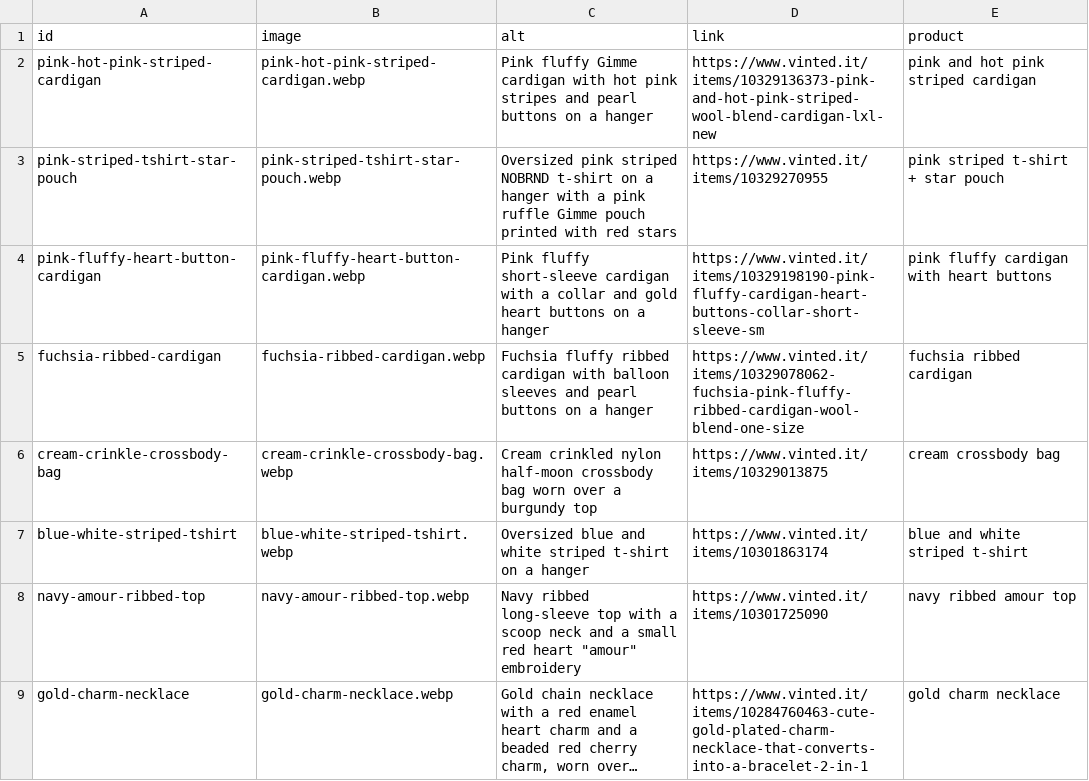
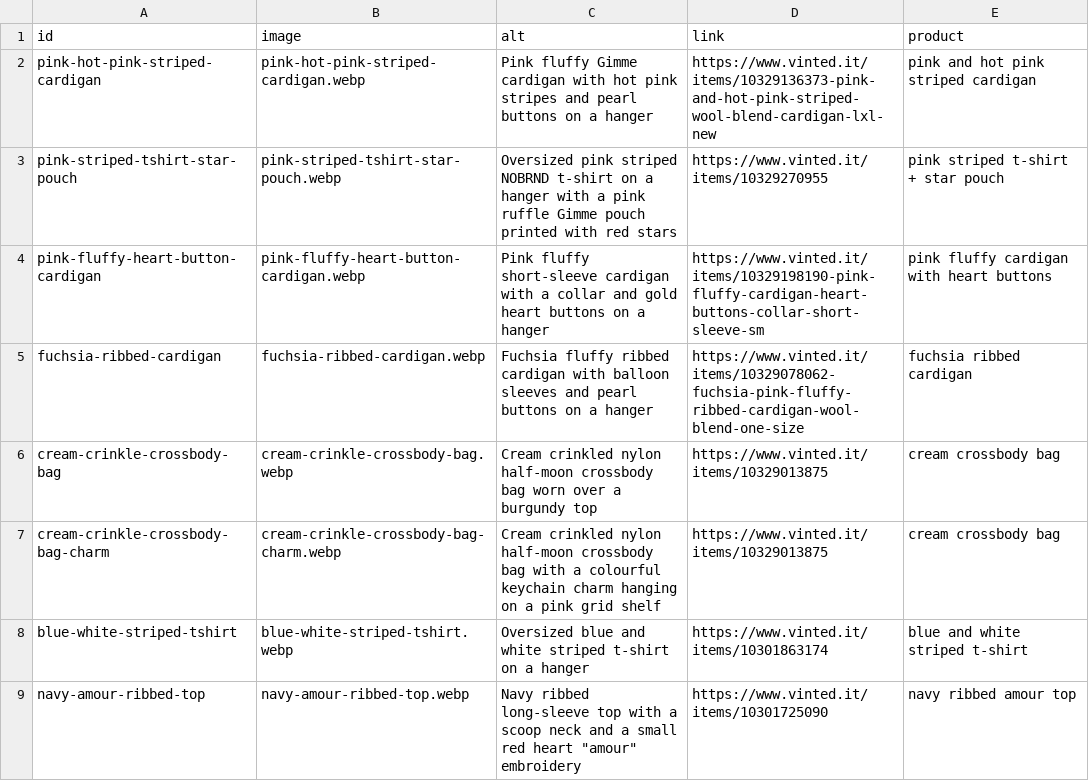
Before and after one commit to riccioeliana-gif/shop-link-launchpad, a CSV file: src/data/carousel.csv, drawn as a sheet; only a part is shown; the shorter side is filled out with more unchanged rows; long unchanged cells end in ….

```diff
--- a/src/data/carousel.csv
+++ b/src/data/carousel.csv
@@ -6,2 +6,3 @@ fuchsia-ribbed-cardigan,fuchsia-ribbed-cardigan.webp,Fuchsia fluffy ribbed cardi
 cream-crinkle-crossbody-bag,cream-crinkle-crossbody-bag.webp,Cream crinkled nylon half-moon crossbody bag worn over a burgundy top,https://www.vinted.it/items/10329013875,cream crossbody bag
+cream-crinkle-crossbody-bag-charm,cream-crinkle-crossbody-bag-charm.webp,Cream crinkled nylon half-moon crossbody bag with a colourful keychain charm hanging on a pink grid shelf,https://www.vinted.it/items/10329013875,cream crossbody bag
 blue-white-striped-tshirt,blue-white-striped-tshirt.webp,Oversized blue and white striped t-shirt on a hanger,https://www.vinted.it/items/10301863174,blue and white striped t-shirt
```
Also changed, not shown: 1 other file.
